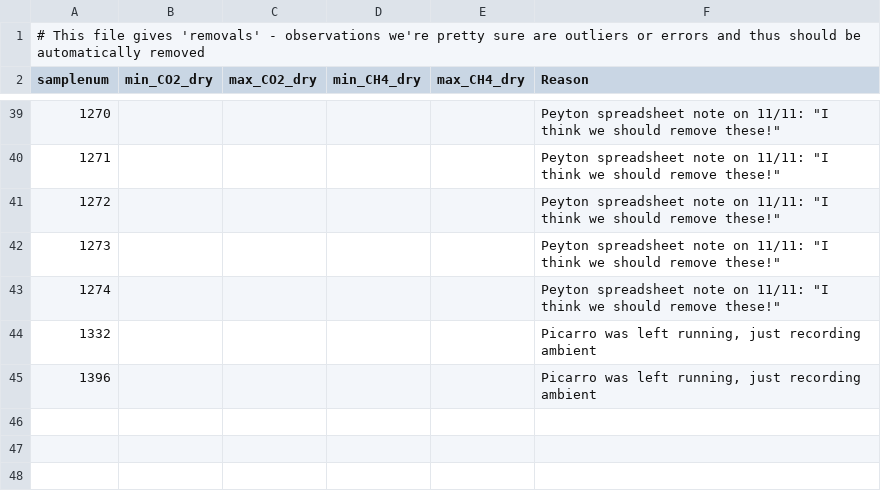
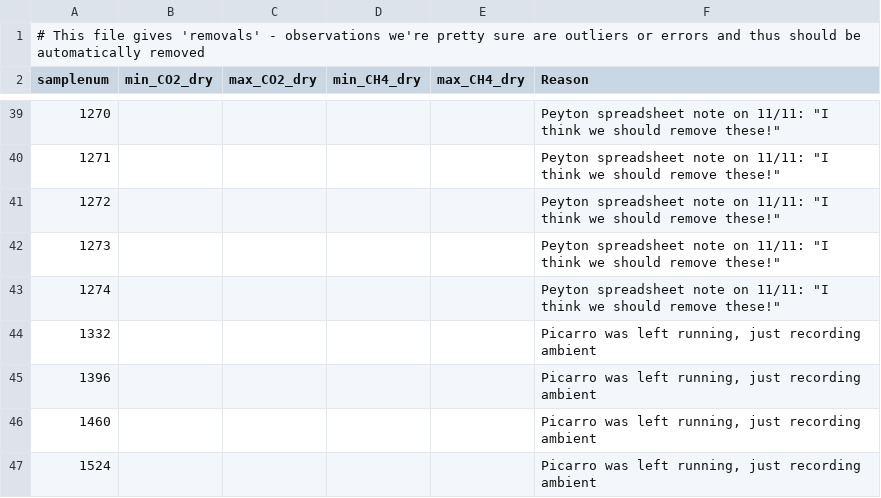
Before and after one commit to bpbond/cpcrw_incubation, a CSV file: data/removals.csv, drawn as a sheet; only a part is shown, gaps mark what is left out.

Commit message:
Removals added and QC script re-run

```diff
--- a/data/removals.csv
+++ b/data/removals.csv
@@ -45 +45,3 @@ samplenum,min_CO2_dry,max_CO2_dry,min_CH4_dry,max_CH4_dry,Reason
 1396,,,,,"Picarro was left running, just recording ambient"
+1460,,,,,"Picarro was left running, just recording ambient"
+1524,,,,,"Picarro was left running, just recording ambient"
```
Also changed, not shown: 23 other files.
